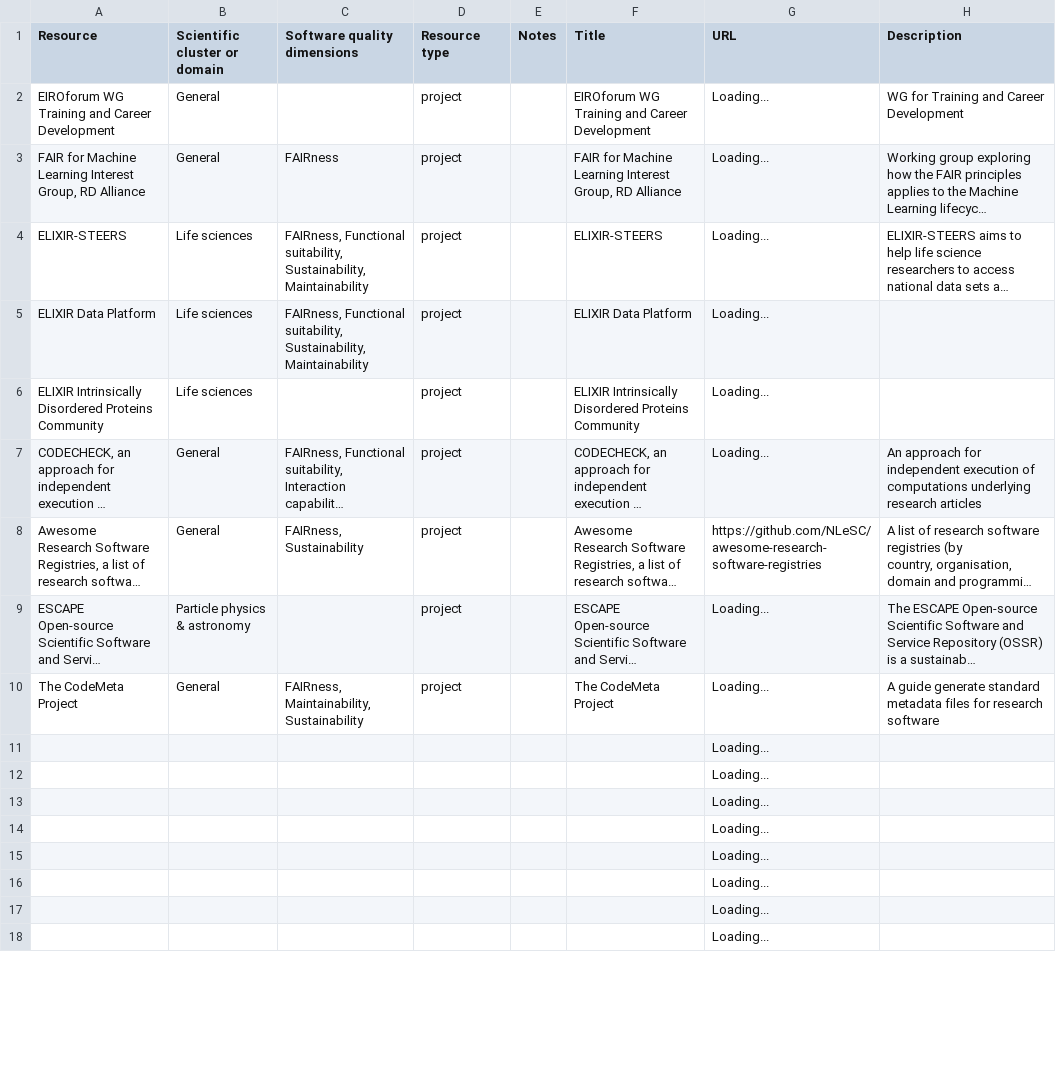
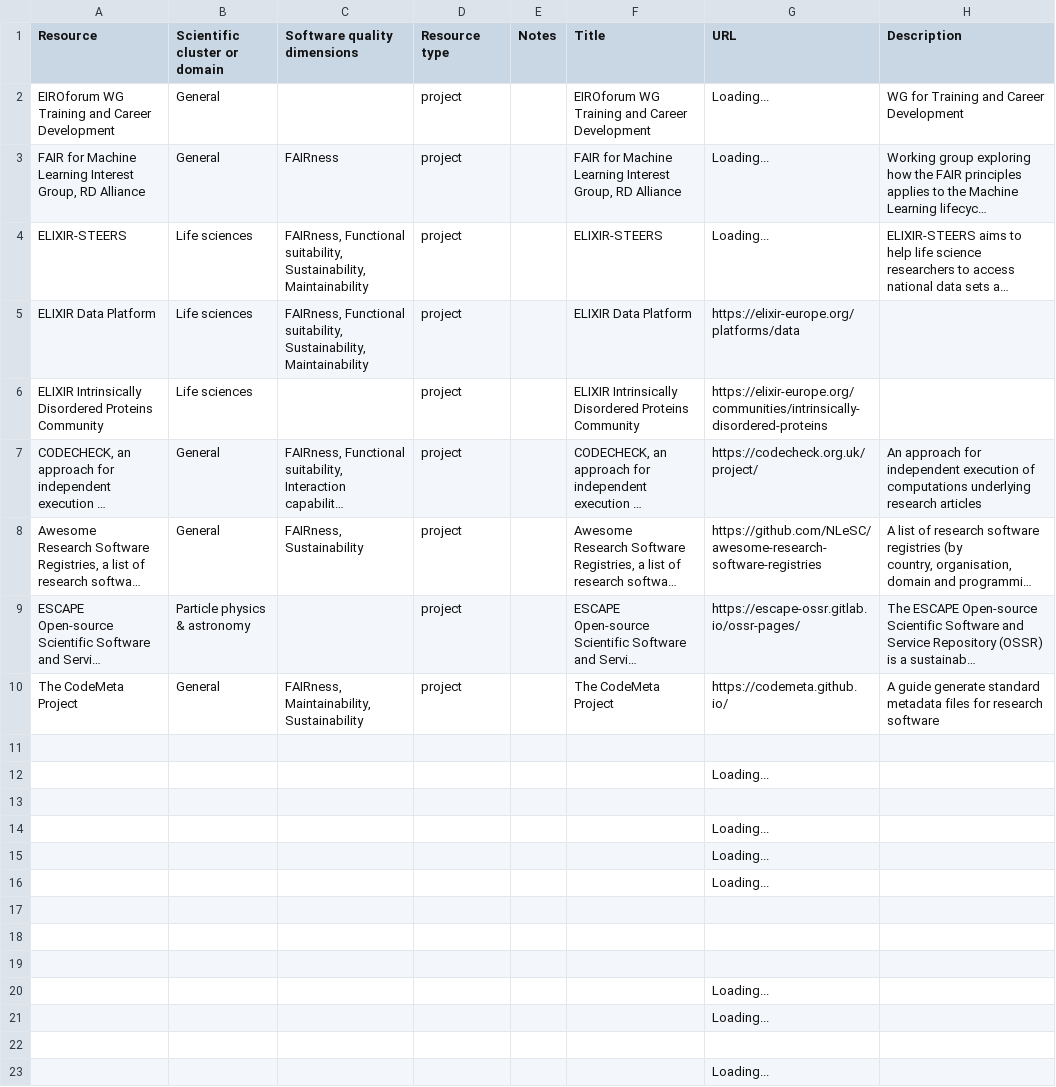
Before and after one commit to EVERSE-ResearchSoftware/training, a CSV file: csv/projects.csv, drawn as a sheet; only a part is shown; the shorter side is filled out with more unchanged rows; long unchanged cells end in …; the diff covers the shown part only; the diff names each change by its address in the sheet, - before the commit and + after, or states it on an @@ line.

```diff
--- a/csv/projects.csv
+++ b/csv/projects.csv
-G5 (URL): Loading...
+G5 (URL): https://elixir-europe.org/platforms/data
-G6 (URL): Loading...
+G6 (URL): https://elixir-europe.org/communities/intrinsically-disordered-proteins
-G7 (URL): Loading...
+G7 (URL): https://codecheck.org.uk/project/
-G9 (URL): Loading...
+G9 (URL): https://escape-ossr.gitlab.io/ossr-pages/
-G10 (URL): Loading...
+G10 (URL): https://codemeta.github.io/
+row 11: (empty)
@@ row 26 moved to row 12: Loading... @@
+row 13: (empty)
@@ row 27 moved to row 14: Loading... @@
@@ row 28 moved to row 15: Loading... @@
@@ row 29 moved to row 16: Loading... @@
+row 17: (empty)
+row 18: (empty)
+row 19: (empty)
@@ row 30 moved to row 20: Loading... @@
@@ row 31 moved to row 21: Loading... @@
+row 22: (empty)
@@ row 32 moved to row 23: Loading... @@
```
Also changed, not shown: 13 added rows, 21 removed rows, 10 moved rows and 7 edited cells elsewhere in this file, csv/reports_and_publications.csv.
